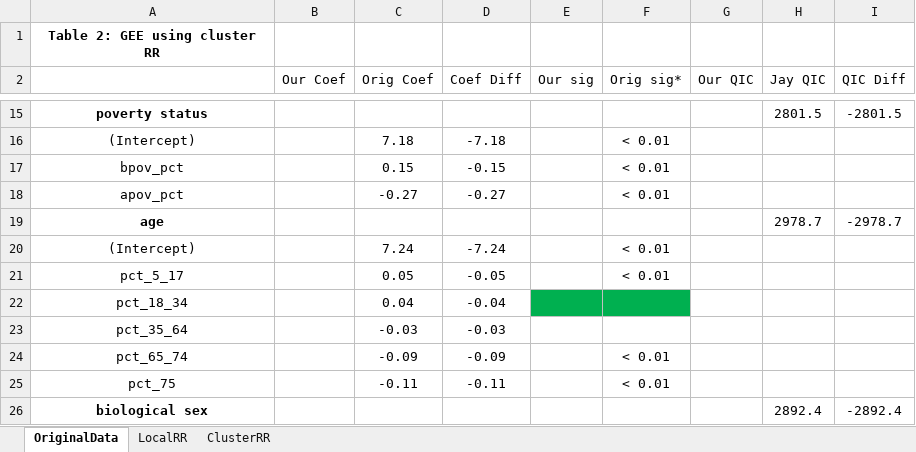
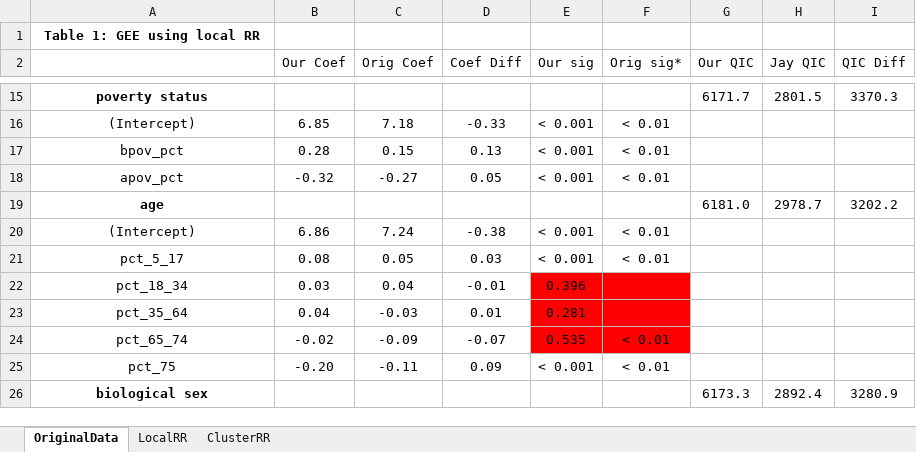
Before and after one commit to whprocter/RPr-Chakraborty-2021, an Excel workbook: results/tables/compare_gee_results.xlsx, sheet OriginalData, drawn as a sheet; only a part is shown, gaps mark what is left out; values as stored, in another font and other column widths than the file's, no borders; conditional formats not drawn; the diff covers the shown part only; the diff names each change by its address in the sheet, - before the commit and + after, or states it on an @@ line.

Commit message:
update compare_gee using original data

```diff
--- a/results/tables/compare_gee_results.xlsx (sheet OriginalData)
+++ b/results/tables/compare_gee_results.xlsx (sheet OriginalData)
-A1: Table 2: GEE using cluster RR
+A1: Table 1: GEE using local RR
-G15 (Our QIC): (empty)
+G15 (Our QIC): 6171.7
-I15 (QIC Diff): -2801.5
+I15 (QIC Diff): 3370.3
-B16 (Our Coef): (empty)
+B16 (Our Coef): 6.85
-D16 (Coef Diff): -7.18
+D16 (Coef Diff): -0.33
-E16:E18 (Our sig): (empty)
+E16:E18 (Our sig): < 0.001
-B17 (Our Coef): (empty)
+B17 (Our Coef): 0.28
-D17 (Coef Diff): -0.15
+D17 (Coef Diff): 0.13
-B18 (Our Coef): (empty)
+B18 (Our Coef): -0.32
-D18 (Coef Diff): -0.27
+D18 (Coef Diff): 0.05
-G19 (Our QIC): (empty)
+G19 (Our QIC): 6181.0
-I19 (QIC Diff): -2978.7
+I19 (QIC Diff): 3202.2
-B20 (Our Coef): (empty)
+B20 (Our Coef): 6.86
-D20 (Coef Diff): -7.24
+D20 (Coef Diff): -0.38
-E20:E21 (Our sig): (empty)
+E20:E21 (Our sig): < 0.001
-B21 (Our Coef): (empty)
+B21 (Our Coef): 0.08
-D21 (Coef Diff): -0.05
+D21 (Coef Diff): 0.03
-B22 (Our Coef): (empty)
+B22 (Our Coef): 0.03
-D22 (Coef Diff): -0.04
+D22 (Coef Diff): -0.01
-E22 (Our sig): (empty)
+E22 (Our sig): 0.396
-E22:F22 fill: #00B050
+E22:F22 fill: #FF0000
-B23 (Our Coef): (empty)
+B23 (Our Coef): 0.04
-D23 (Coef Diff): -0.03
+D23 (Coef Diff): 0.01
-E23 (Our sig): (empty)
+E23 (Our sig): 0.281
-E23:F24 fill: none
+E23:F24 fill: #FF0000
-B24 (Our Coef): (empty)
+B24 (Our Coef): -0.02
-D24 (Coef Diff): -0.09
+D24 (Coef Diff): -0.07
-E24 (Our sig): (empty)
+E24 (Our sig): 0.535
-B25 (Our Coef): (empty)
+B25 (Our Coef): -0.20
-D25 (Coef Diff): -0.11
+D25 (Coef Diff): 0.09
-E25 (Our sig): (empty)
+E25 (Our sig): < 0.001
-G26 (Our QIC): (empty)
+G26 (Our QIC): 6173.3
-I26 (QIC Diff): -2892.4
+I26 (QIC Diff): 3280.9
```
Also changed, not shown: 2 removed rows, 44 edited cells and cell formats elsewhere in this sheet, 1 other file.
